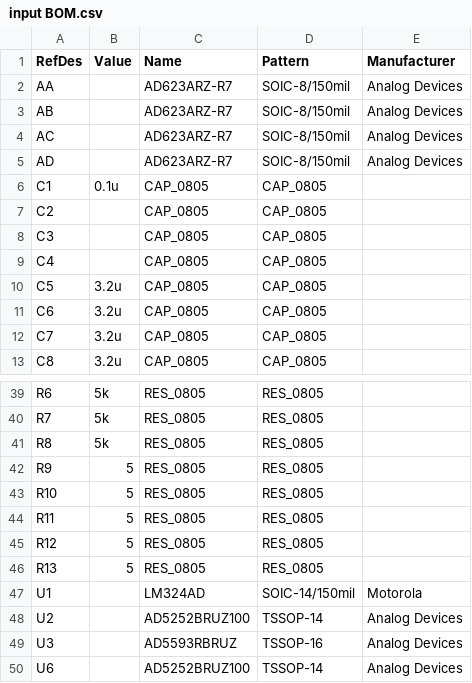
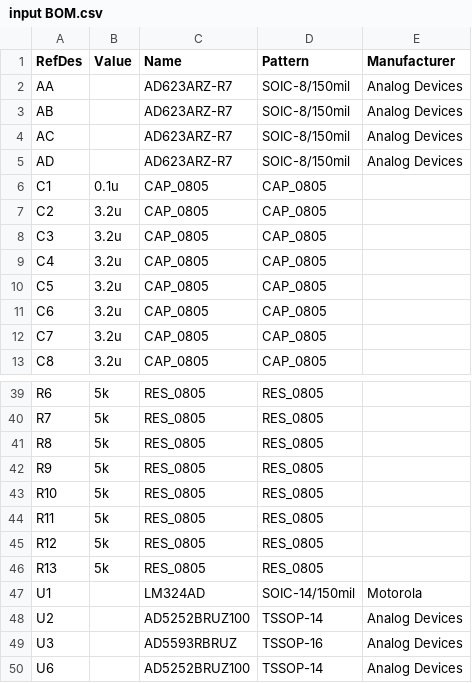
Before and after one commit to ollie1400/openAFMCircuits, a CSV file: Input board/input BOM.csv, drawn as a sheet; only a part is shown, gaps mark what is left out.

Commit message:
added missing component values.

```diff
--- a/Input board/input BOM.csv
+++ b/Input board/input BOM.csv
@@ -6,5 +6,5 @@
 "C1","0.1u","CAP_0805","CAP_0805",""
-"C2","","CAP_0805","CAP_0805",""
-"C3","","CAP_0805","CAP_0805",""
-"C4","","CAP_0805","CAP_0805",""
+"C2","3.2u","CAP_0805","CAP_0805",""
+"C3","3.2u","CAP_0805","CAP_0805",""
+"C4","3.2u","CAP_0805","CAP_0805",""
 "C5","3.2u","CAP_0805","CAP_0805",""
@@ -41,7 +41,7 @@
 "R8","5k","RES_0805","RES_0805",""
-"R9","5","RES_0805","RES_0805",""
-"R10","5","RES_0805","RES_0805",""
-"R11","5","RES_0805","RES_0805",""
-"R12","5","RES_0805","RES_0805",""
-"R13","5","RES_0805","RES_0805",""
+"R9","5k","RES_0805","RES_0805",""
+"R10","5k","RES_0805","RES_0805",""
+"R11","5k","RES_0805","RES_0805",""
+"R12","5k","RES_0805","RES_0805",""
+"R13","5k","RES_0805","RES_0805",""
 "U1","","LM324AD","SOIC-14/150mil","Motorola"
```
Also changed, not shown: 2 other files.
